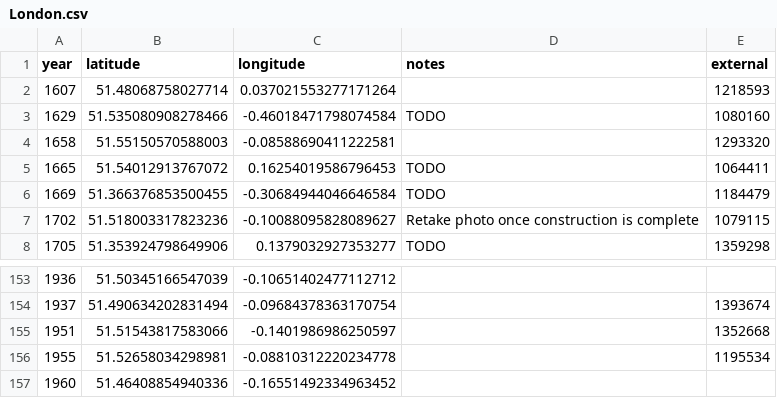
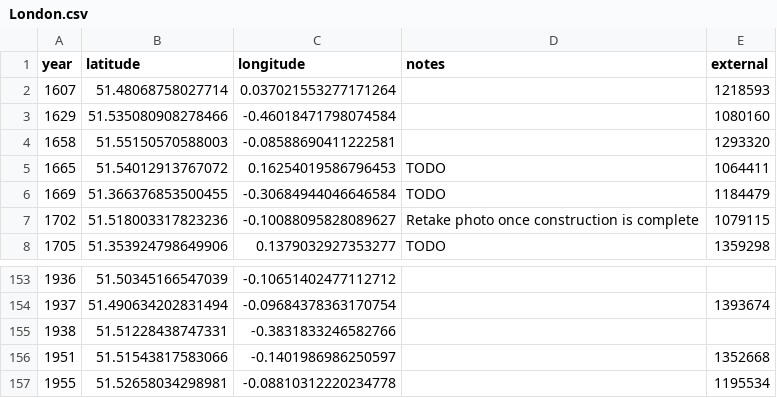
Before and after one commit to aelmekeev/year-on-facade, a CSV file: csv/London.csv, drawn as a sheet; only a part is shown, gaps mark what is left out; the shorter side is filled out with more unchanged rows.

```diff
--- a/csv/London.csv
+++ b/csv/London.csv
@@ -2,3 +2,3 @@ year,latitude,longitude,notes,external
 1607,51.48068758027714,0.037021553277171264,,1218593
-1629,51.535080908278466,-0.46018471798074584,TODO,1080160
+1629,51.535080908278466,-0.46018471798074584,,1080160
 1658,51.55150570588003,-0.08588690411222581,,1293320
@@ -154,2 +154,3 @@ year,latitude,longitude,notes,external
 1937,51.490634202831494,-0.09684378363170754,,1393674
+1938,51.51228438747331,-0.3831833246582766,,
 1951,51.51543817583066,-0.1401986986250597,,1352668
```
Also changed, not shown: 7 other files.
